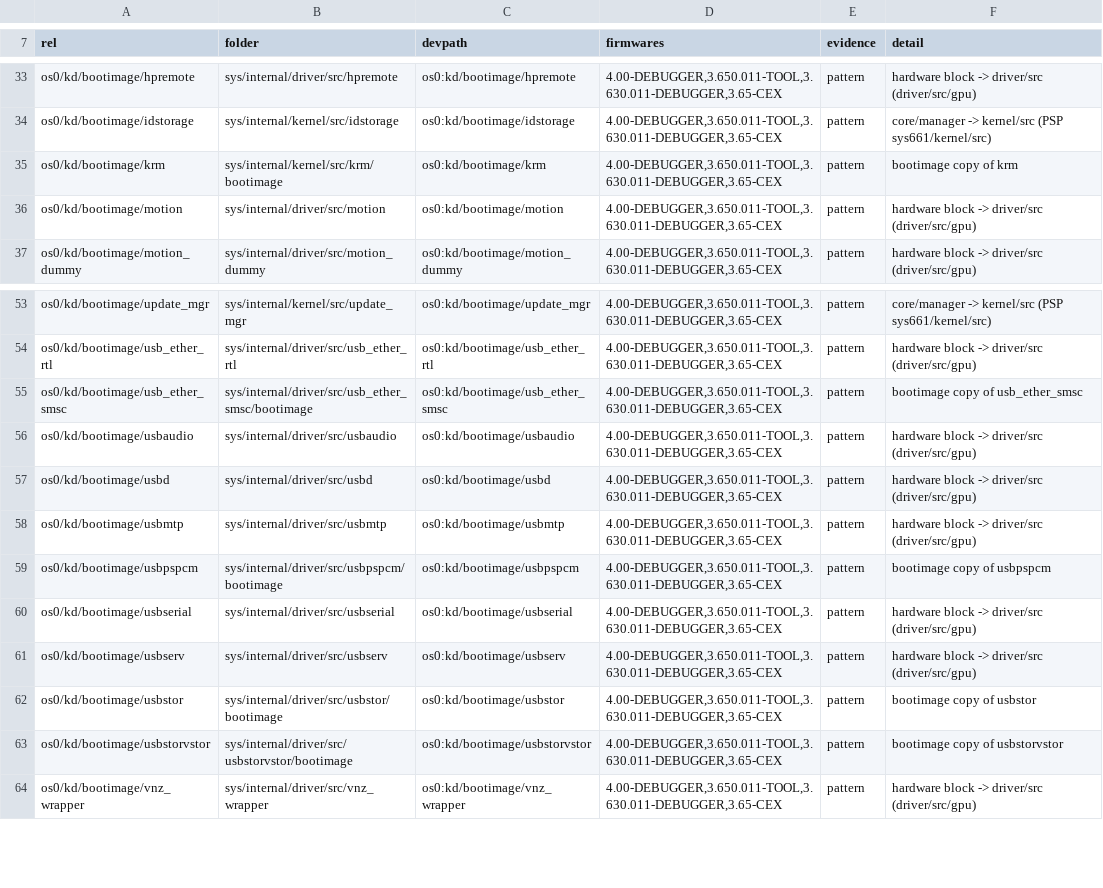
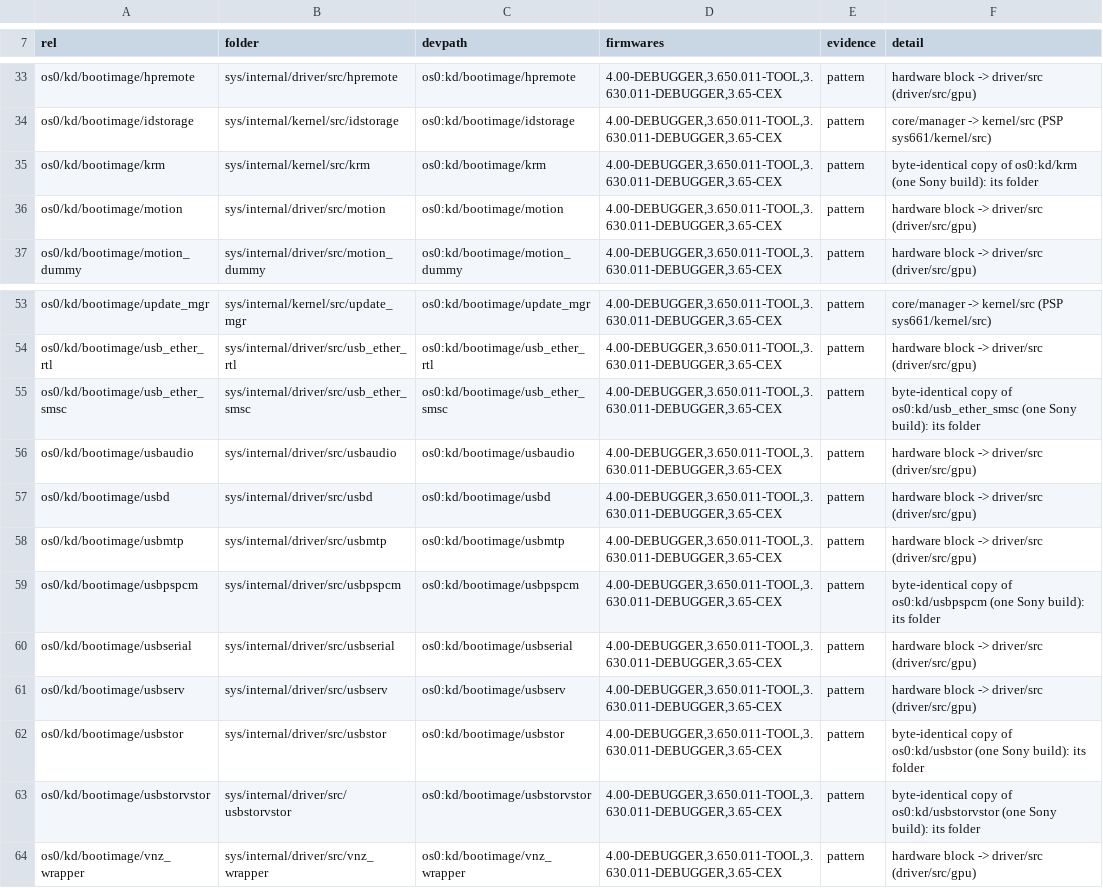
Before and after one commit to shoui520/psp2, a TSV file: release/modules.tsv, drawn as a sheet; only a part is shown, gaps mark what is left out.

Commit message:
os0:kd/bootimage copies built from their components' folders (krm, usbstor, usbpspcm, usb_ether_smsc, usbstorvstor: byte-identical, one Sony build; outputs unchanged)

```diff
--- a/release/modules.tsv
+++ b/release/modules.tsv
@@ -34,3 +34,3 @@ os0/kd/bootimage/hpremote	sys/internal/driver/src/hpremote	os0:kd/bootimage/hpre
 os0/kd/bootimage/idstorage	sys/internal/kernel/src/idstorage	os0:kd/bootimage/idstorage	4.00-DEBUGGER,3.650.011-TOOL,3.630.011-DEBUGGER,3.65-CEX	pattern	core/manager -> kernel/src (PSP sys661/kernel/src)
-os0/kd/bootimage/krm	sys/internal/kernel/src/krm/bootimage	os0:kd/bootimage/krm	4.00-DEBUGGER,3.650.011-TOOL,3.630.011-DEBUGGER,3.65-CEX	pattern	bootimage copy of krm
+os0/kd/bootimage/krm	sys/internal/kernel/src/krm	os0:kd/bootimage/krm	4.00-DEBUGGER,3.650.011-TOOL,3.630.011-DEBUGGER,3.65-CEX	pattern	byte-identical copy of os0:kd/krm (one Sony build): its folder
 os0/kd/bootimage/motion	sys/internal/driver/src/motion	os0:kd/bootimage/motion	4.00-DEBUGGER,3.650.011-TOOL,3.630.011-DEBUGGER,3.65-CEX	pattern	hardware block -> driver/src (driver/src/gpu)
@@ -54,3 +54,3 @@ os0/kd/bootimage/update_mgr	sys/internal/kernel/src/update_mgr	os0:kd/bootimage/
 os0/kd/bootimage/usb_ether_rtl	sys/internal/driver/src/usb_ether_rtl	os0:kd/bootimage/usb_ether_rtl	4.00-DEBUGGER,3.650.011-TOOL,3.630.011-DEBUGGER,3.65-CEX	pattern	hardware block -> driver/src (driver/src/gpu)
-os0/kd/bootimage/usb_ether_smsc	sys/internal/driver/src/usb_ether_smsc/bootimage	os0:kd/bootimage/usb_ether_smsc	4.00-DEBUGGER,3.650.011-TOOL,3.630.011-DEBUGGER,3.65-CEX	pattern	bootimage copy of usb_ether_smsc
+os0/kd/bootimage/usb_ether_smsc	sys/internal/driver/src/usb_ether_smsc	os0:kd/bootimage/usb_ether_smsc	4.00-DEBUGGER,3.650.011-TOOL,3.630.011-DEBUGGER,3.65-CEX	pattern	byte-identical copy of os0:kd/usb_ether_smsc (one Sony build): its folder
 os0/kd/bootimage/usbaudio	sys/internal/driver/src/usbaudio	os0:kd/bootimage/usbaudio	4.00-DEBUGGER,3.650.011-TOOL,3.630.011-DEBUGGER,3.65-CEX	pattern	hardware block -> driver/src (driver/src/gpu)
@@ -58,7 +58,7 @@ os0/kd/bootimage/usbd	sys/internal/driver/src/usbd	os0:kd/bootimage/usbd	4.00-DE
 os0/kd/bootimage/usbmtp	sys/internal/driver/src/usbmtp	os0:kd/bootimage/usbmtp	4.00-DEBUGGER,3.650.011-TOOL,3.630.011-DEBUGGER,3.65-CEX	pattern	hardware block -> driver/src (driver/src/gpu)
-os0/kd/bootimage/usbpspcm	sys/internal/driver/src/usbpspcm/bootimage	os0:kd/bootimage/usbpspcm	4.00-DEBUGGER,3.650.011-TOOL,3.630.011-DEBUGGER,3.65-CEX	pattern	bootimage copy of usbpspcm
+os0/kd/bootimage/usbpspcm	sys/internal/driver/src/usbpspcm	os0:kd/bootimage/usbpspcm	4.00-DEBUGGER,3.650.011-TOOL,3.630.011-DEBUGGER,3.65-CEX	pattern	byte-identical copy of os0:kd/usbpspcm (one Sony build): its folder
 os0/kd/bootimage/usbserial	sys/internal/driver/src/usbserial	os0:kd/bootimage/usbserial	4.00-DEBUGGER,3.650.011-TOOL,3.630.011-DEBUGGER,3.65-CEX	pattern	hardware block -> driver/src (driver/src/gpu)
 os0/kd/bootimage/usbserv	sys/internal/driver/src/usbserv	os0:kd/bootimage/usbserv	4.00-DEBUGGER,3.650.011-TOOL,3.630.011-DEBUGGER,3.65-CEX	pattern	hardware block -> driver/src (driver/src/gpu)
-os0/kd/bootimage/usbstor	sys/internal/driver/src/usbstor/bootimage	os0:kd/bootimage/usbstor	4.00-DEBUGGER,3.650.011-TOOL,3.630.011-DEBUGGER,3.65-CEX	pattern	bootimage copy of usbstor
-os0/kd/bootimage/usbstorvstor	sys/internal/driver/src/usbstorvstor/bootimage	os0:kd/bootimage/usbstorvstor	4.00-DEBUGGER,3.650.011-TOOL,3.630.011-DEBUGGER,3.65-CEX	pattern	bootimage copy of usbstorvstor
+os0/kd/bootimage/usbstor	sys/internal/driver/src/usbstor	os0:kd/bootimage/usbstor	4.00-DEBUGGER,3.650.011-TOOL,3.630.011-DEBUGGER,3.65-CEX	pattern	byte-identical copy of os0:kd/usbstor (one Sony build): its folder
+os0/kd/bootimage/usbstorvstor	sys/internal/driver/src/usbstorvstor	os0:kd/bootimage/usbstorvstor	4.00-DEBUGGER,3.650.011-TOOL,3.630.011-DEBUGGER,3.65-CEX	pattern	byte-identical copy of os0:kd/usbstorvstor (one Sony build): its folder
 os0/kd/bootimage/vnz_wrapper	sys/internal/driver/src/vnz_wrapper	os0:kd/bootimage/vnz_wrapper	4.00-DEBUGGER,3.650.011-TOOL,3.630.011-DEBUGGER,3.65-CEX	pattern	hardware block -> driver/src (driver/src/gpu)
```
Also changed, not shown: 39 other files.
